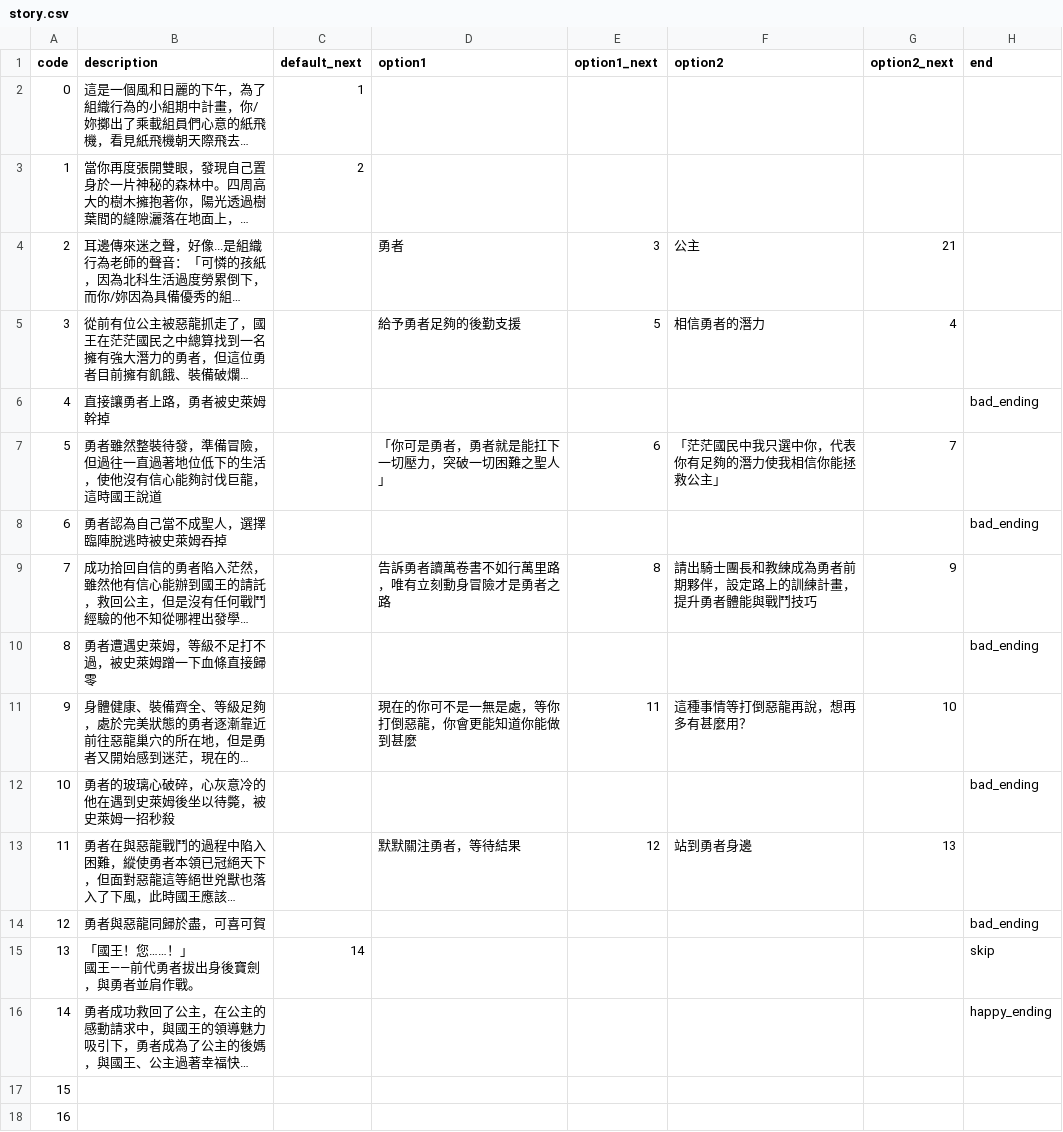
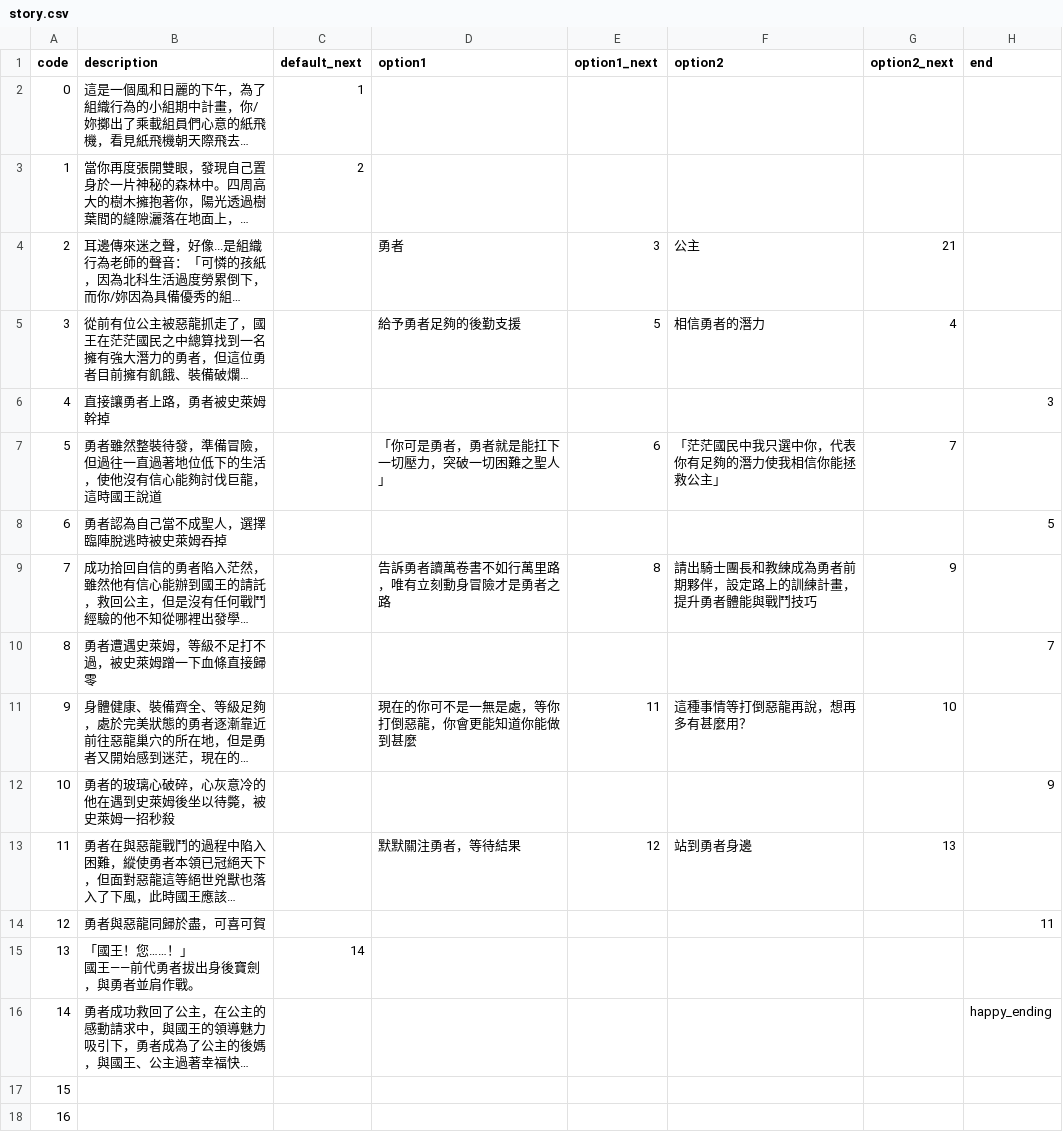
Before and after one commit to GlennWang/OB_Team7_WebGame, a CSV file: src/csv/story.csv, drawn as a sheet; only a part is shown; long unchanged cells end in …; the diff covers the shown part only; the diff names each change by its address in the sheet, - before the commit and + after, or states it on an @@ line.

Commit message:
plot bad_ending update

```diff
--- a/src/csv/story.csv
+++ b/src/csv/story.csv
-H6 (end): bad_ending
+H6 (end): 3
-H8 (end): bad_ending
+H8 (end): 5
-H10 (end): bad_ending
+H10 (end): 7
-H12 (end): bad_ending
+H12 (end): 9
-H14 (end): bad_ending
+H14 (end): 11
-H15 (end): skip
+H15 (end): (empty)
```
Also changed, not shown: 9 edited cells elsewhere in this file, 1 other file.
